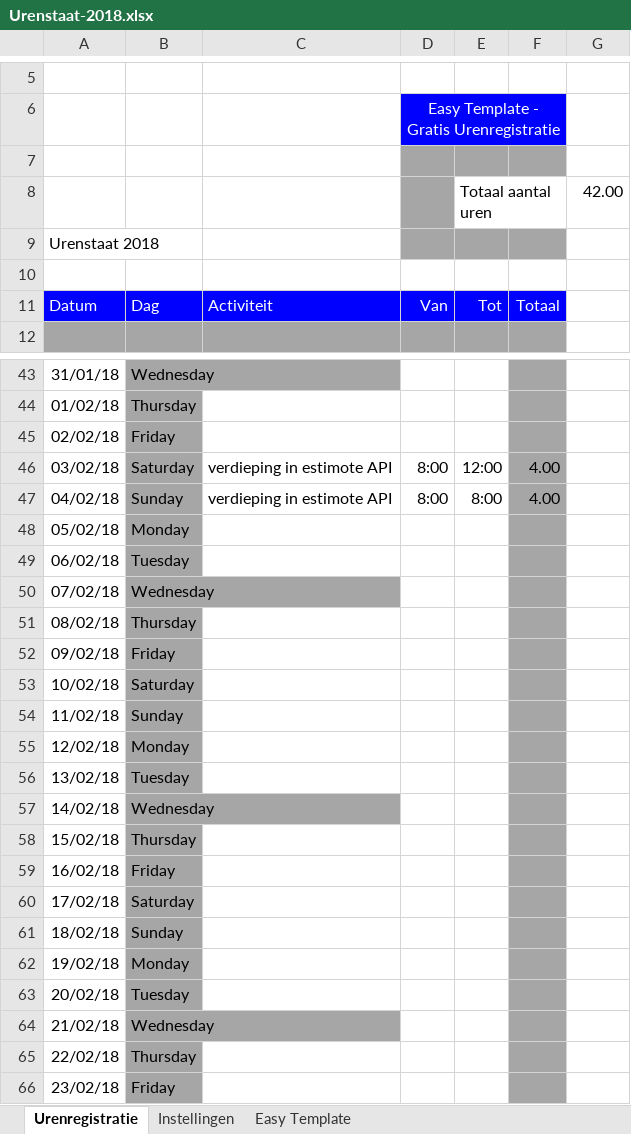
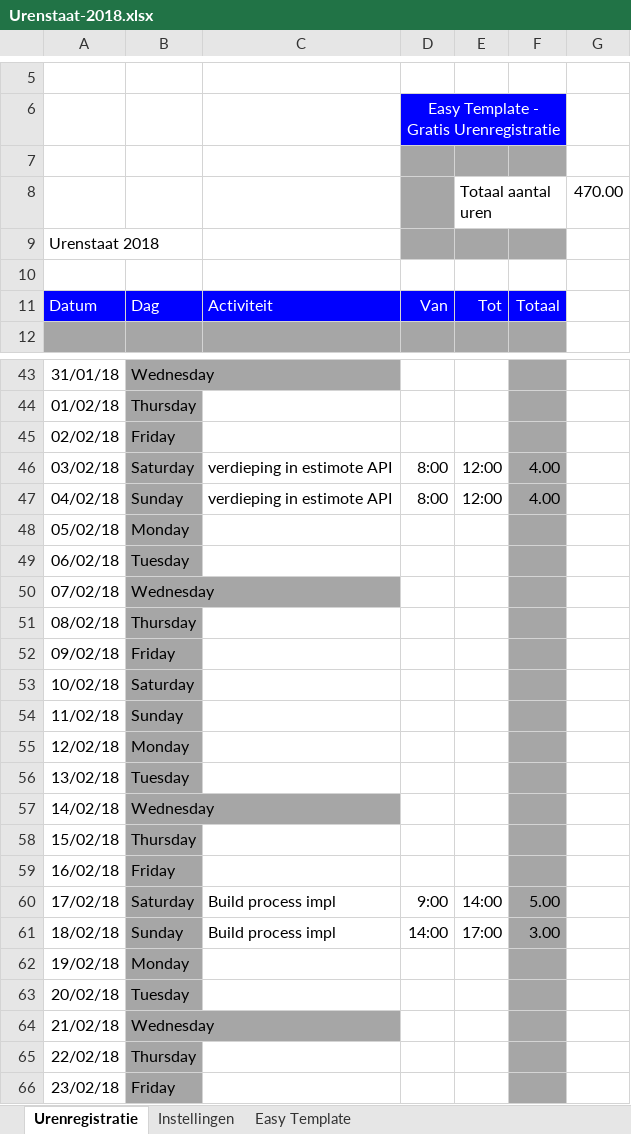
Before and after one commit to mosen11/Ibeacons-backend, an Excel workbook: Urenstaat-2018.xlsx, sheet Urenregistratie, drawn as a sheet; only a part is shown, gaps mark what is left out; values as stored, in another font and other column widths than the file's, no borders; the diff covers the shown part only; the diff names each change by its address in the sheet, - before the commit and + after, or states it on an @@ line.

```diff
--- a/Urenstaat-2018.xlsx (sheet Urenregistratie)
+++ b/Urenstaat-2018.xlsx (sheet Urenregistratie)
-G8: 42.00
+G8: 470.00
-E47: 8:00
+E47: 12:00
-C60:C61: (empty)
+C60:C61: Build process impl
-D60: (empty)
+D60: 9:00
-E60: (empty)
+E60: 14:00
-F60: (empty)
+F60: 5.00
-D61: (empty)
+D61: 14:00
-E61: (empty)
+E61: 17:00
-F61: (empty)
+F61: 3.00
```
Also changed, not shown: 88 added rows and 8 edited cells elsewhere in this sheet, 35 other files.
